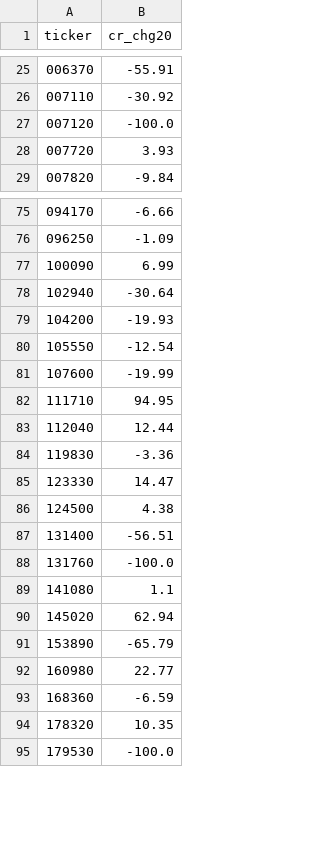
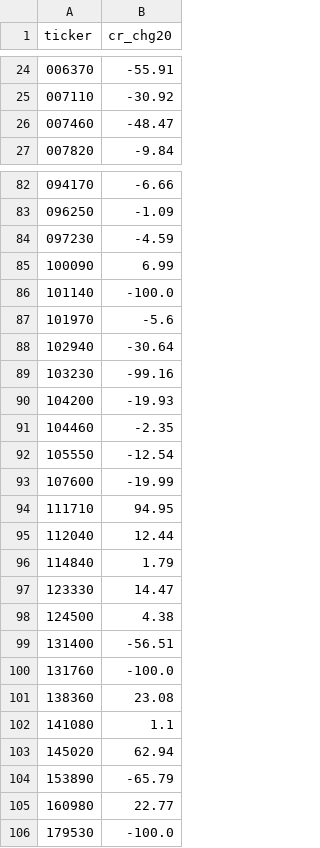
Before and after one commit to bamhobak/kospi-volume, a CSV file: data/credit_recent.csv, drawn as a sheet; only a part is shown, gaps mark what is left out; removed rows and columns are numbered as before the commit, all else as after; the diff covers the shown part only; the diff names each change by its address in the sheet, - before the commit and + after, or states it on an @@ line.

Commit message:
data: 2026-09-29

```diff
--- a/data/credit_recent.csv
+++ b/data/credit_recent.csv
-row 27: 007120 | -100.0
-row 28: 007720 | 3.93
+row 26: 007460 | -48.47
+row 84: 097230 | -4.59
+row 86: 101140 | -100.0
+row 87: 101970 | -5.6
+row 89: 103230 | -99.16
+row 91: 104460 | -2.35
-row 84: 119830 | -3.36
+row 96: 114840 | 1.79
+row 101: 138360 | 23.08
-row 93: 168360 | -6.59
-row 94: 178320 | 10.35
```
Also changed, not shown: 33 added rows and 7 removed rows elsewhere in this file, 3 other files.
